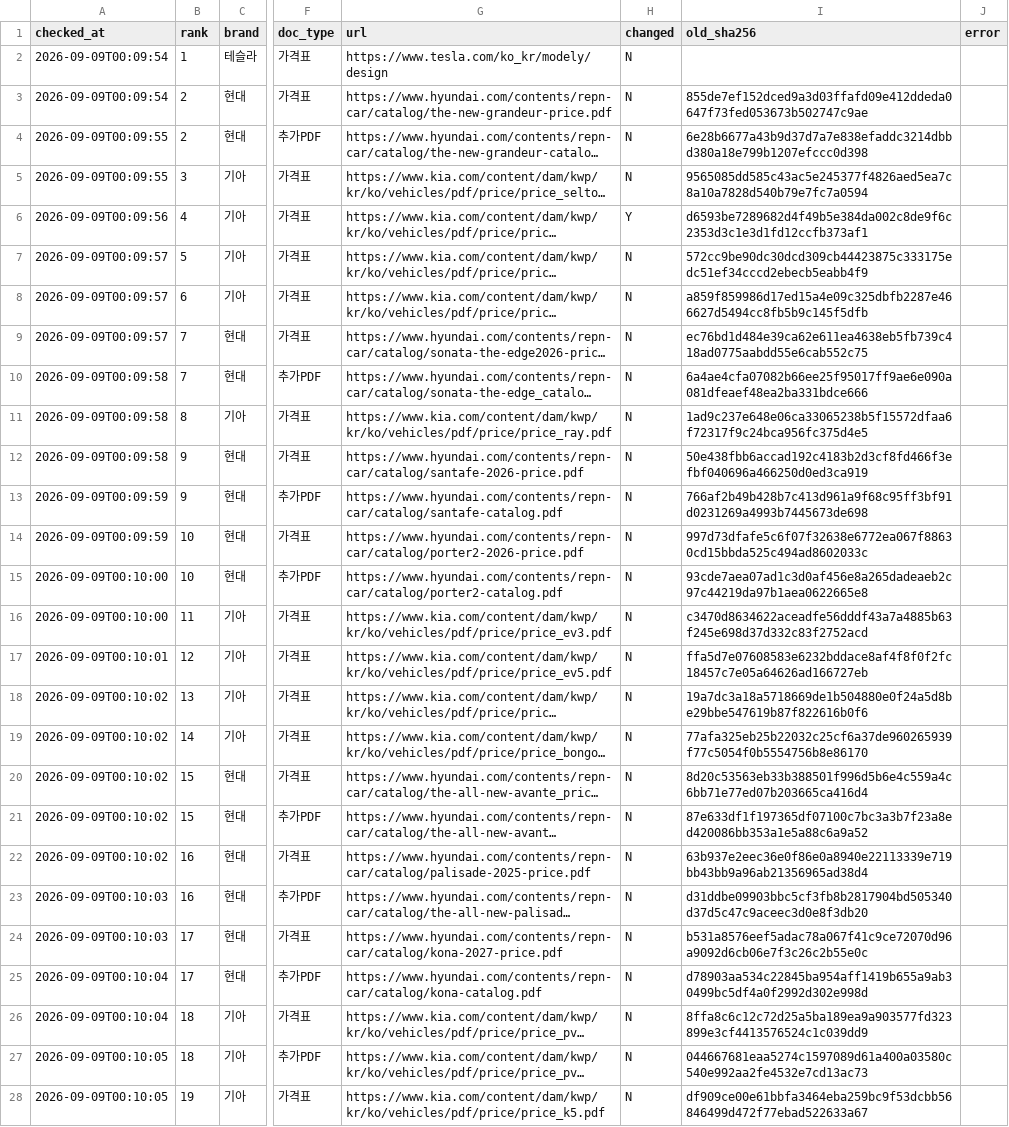
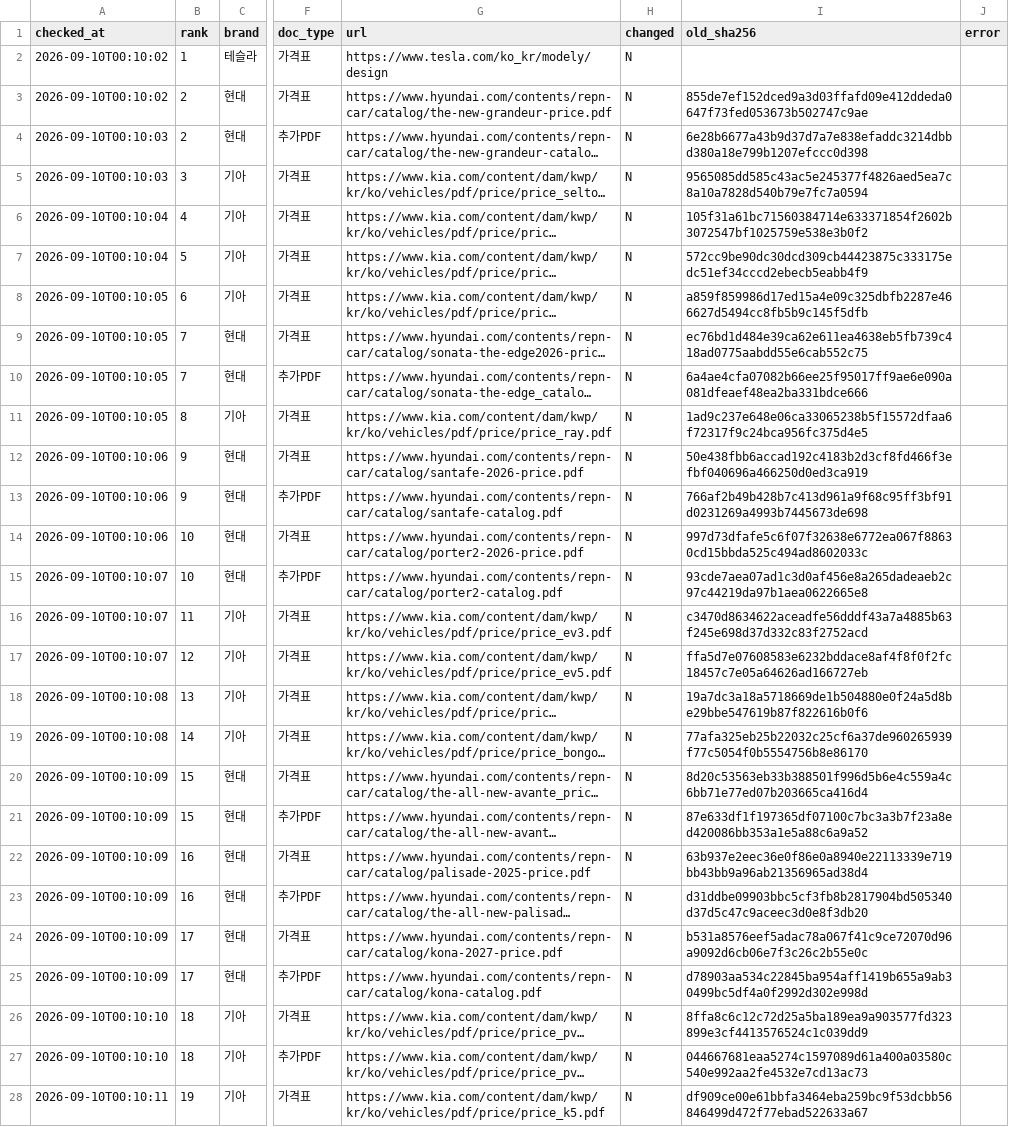
Before and after one commit to talgpro1-art/youngman-helper, a CSV file: data/link_status.csv, drawn as a sheet; only a part is shown, gaps mark what is left out; long unchanged cells end in …; the diff covers the shown part only; the diff names each change by its address in the sheet, - before the commit and + after, or states it on an @@ line.

```diff
--- a/data/link_status.csv
+++ b/data/link_status.csv
-A2:A3 (checked_at): 2026-09-09T00:09:54
+A2:A3 (checked_at): 2026-09-10T00:10:02
-A4:A5 (checked_at): 2026-09-09T00:09:55
+A4:A5 (checked_at): 2026-09-10T00:10:03
-A6 (checked_at): 2026-09-09T00:09:56
+A6 (checked_at): 2026-09-10T00:10:04
-H6 (changed): Y
+H6 (changed): N
-I6 (old_sha256): d6593be7289682d4f49b5e384da002c8de9f6c2353d3c1e3d1fd12ccfb373af1
+I6 (old_sha256): 105f31a61bc71560384714e633371854f2602b3072547bf1025759e538e3b0f2
-A7 (checked_at): 2026-09-09T00:09:57
+A7 (checked_at): 2026-09-10T00:10:04
-A8:A9 (checked_at): 2026-09-09T00:09:57
+A8:A9 (checked_at): 2026-09-10T00:10:05
-A10:A11 (checked_at): 2026-09-09T00:09:58
+A10:A11 (checked_at): 2026-09-10T00:10:05
-A12 (checked_at): 2026-09-09T00:09:58
+A12 (checked_at): 2026-09-10T00:10:06
-A13:A14 (checked_at): 2026-09-09T00:09:59
+A13:A14 (checked_at): 2026-09-10T00:10:06
-A15:A16 (checked_at): 2026-09-09T00:10:00
+A15:A16 (checked_at): 2026-09-10T00:10:07
-A17 (checked_at): 2026-09-09T00:10:01
+A17 (checked_at): 2026-09-10T00:10:07
-A18:A19 (checked_at): 2026-09-09T00:10:02
+A18:A19 (checked_at): 2026-09-10T00:10:08
-A20:A22 (checked_at): 2026-09-09T00:10:02
+A20:A22 (checked_at): 2026-09-10T00:10:09
-A23:A24 (checked_at): 2026-09-09T00:10:03
+A23:A24 (checked_at): 2026-09-10T00:10:09
-A25 (checked_at): 2026-09-09T00:10:04
+A25 (checked_at): 2026-09-10T00:10:09
-A26 (checked_at): 2026-09-09T00:10:04
+A26 (checked_at): 2026-09-10T00:10:10
-A27 (checked_at): 2026-09-09T00:10:05
+A27 (checked_at): 2026-09-10T00:10:10
-A28 (checked_at): 2026-09-09T00:10:05
+A28 (checked_at): 2026-09-10T00:10:11
```
Also changed, not shown: 44 edited cells elsewhere in this file, 1 other file.
